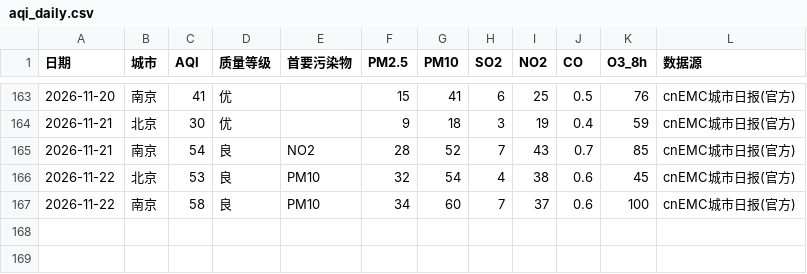
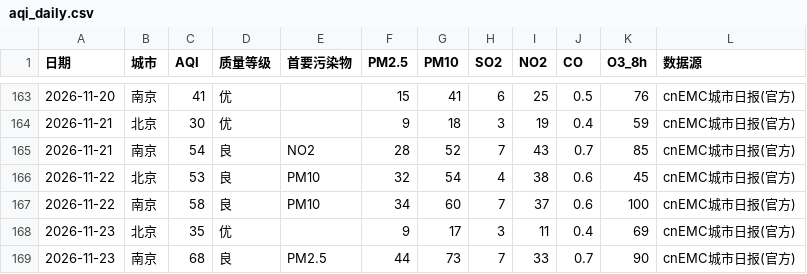
Before and after one commit to ZhuZhengHuan/Bj-Nj-Weather-, a CSV file: aqi_daily.csv, drawn as a sheet; only a part is shown, gaps mark what is left out; the diff names each change by its address in the sheet, - before the commit and + after, or states it on an @@ line.

```diff
--- a/aqi_daily.csv
+++ b/aqi_daily.csv
+row 168: 2026-11-23 | 北京 | 35 | 优 |  | 9 | 17 | 3 | 11 | 0.4 | 69 | cnEMC城市日报(官方)
+row 169: 2026-11-23 | 南京 | 68 | 良 | PM2.5 | 44 | 73 | 7 | 33 | 0.7 | 90 | cnEMC城市日报(官方)
```
Also changed, not shown: aqi_points.csv, met_daily.csv, 2 other files.
